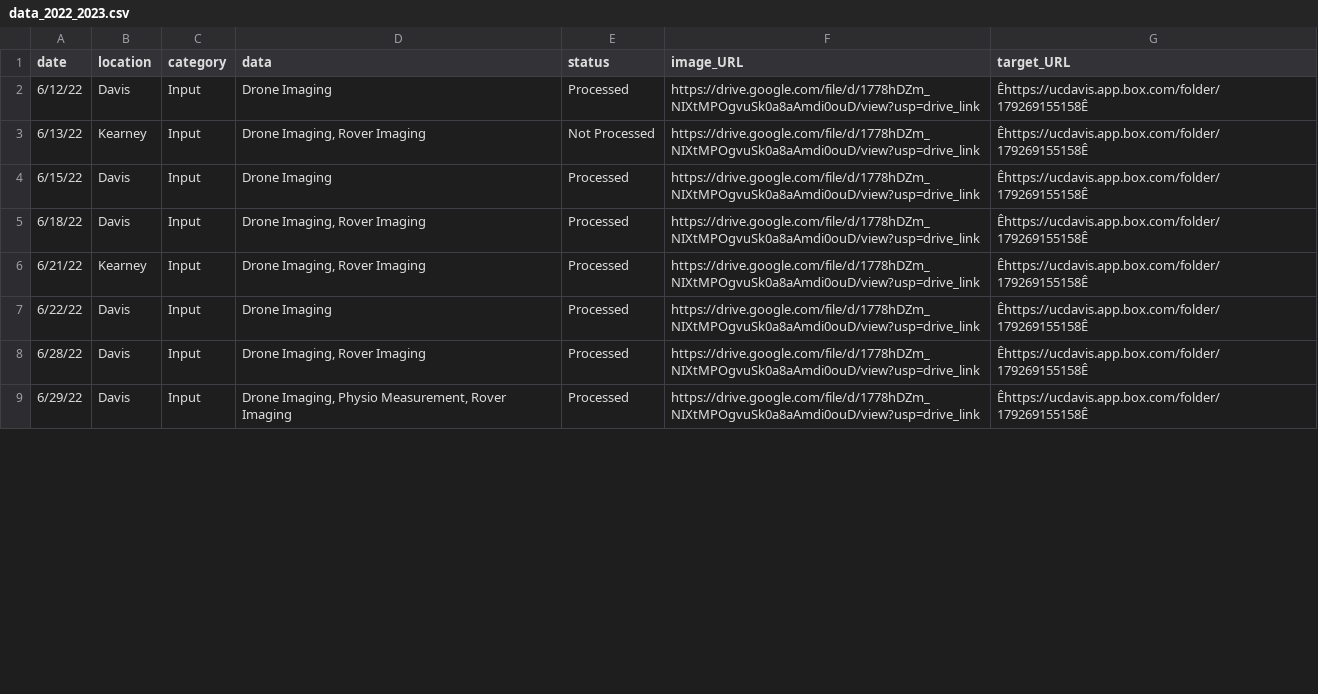
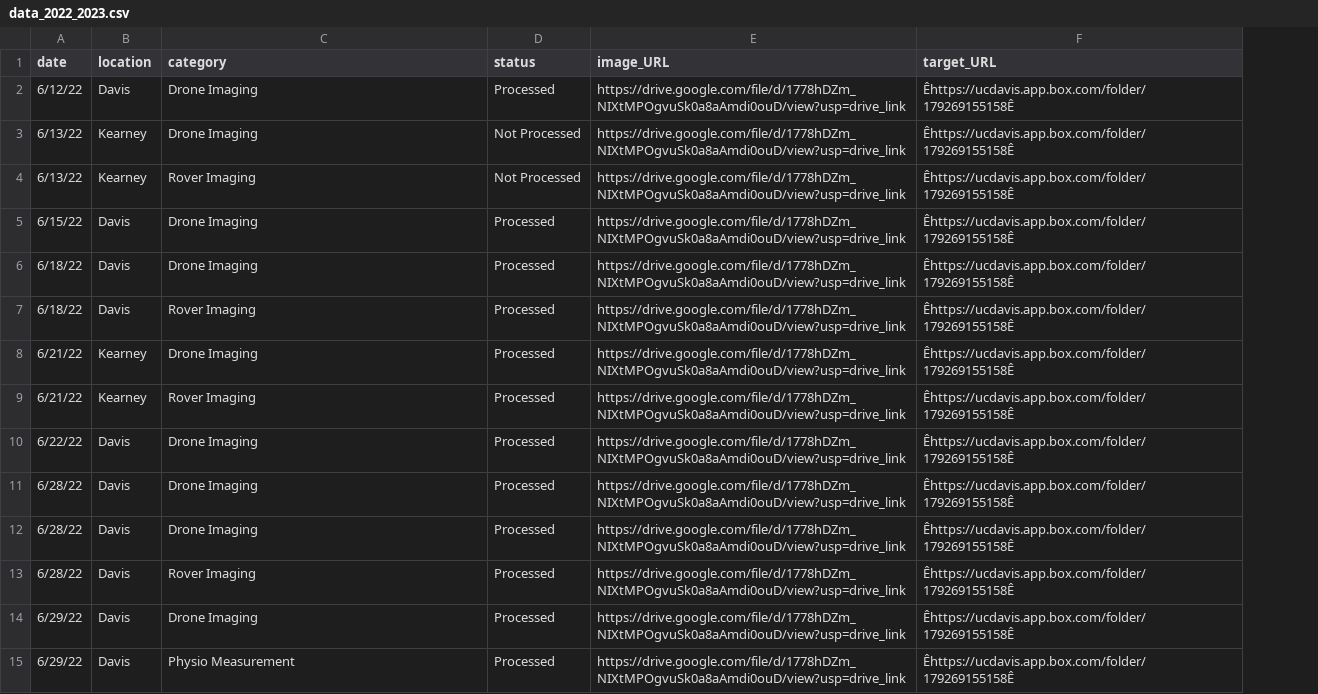
Before and after one commit to hkaman7/GEMINI-Dataset-Visualization, a CSV file: data_2022_2023.csv, drawn as a sheet; only a part is shown; removed rows and columns are numbered as before the commit, all else as after; the diff covers the shown part only; the diff names each change by its address in the sheet, - before the commit and + after, or states it on an @@ line.

Commit message:
adding new data

```diff
--- a/data_2022_2023.csv
+++ b/data_2022_2023.csv
-column C (category), rows 2-9: all Input
-C1: data
+C1: category
-C3 (category): Drone Imaging, Rover Imaging
+C3 (category): Drone Imaging
+row 4: 6/13/22 | Kearney | Rover Imaging | Not Processed | https://drive.google.com/file/d/1778hDZm_NIXtMPOgvuSk0a8aAmdi0ouD/view?usp=drive_link | Êhttps://ucdavis.app.box.com/folder/179269155158Ê
-C6 (category): Drone Imaging, Rover Imaging
+C6 (category): Drone Imaging
+row 7: 6/18/22 | Davis | Rover Imaging | Processed | https://drive.google.com/file/d/1778hDZm_NIXtMPOgvuSk0a8aAmdi0ouD/view?usp=drive_link | Êhttps://ucdavis.app.box.com/folder/179269155158Ê
-C8 (category): Drone Imaging, Rover Imaging
+C8 (category): Drone Imaging
+row 9: 6/21/22 | Kearney | Rover Imaging | Processed | https://drive.google.com/file/d/1778hDZm_NIXtMPOgvuSk0a8aAmdi0ouD/view?usp=drive_link | Êhttps://ucdavis.app.box.com/folder/179269155158Ê
-C11 (category): Drone Imaging, Rover Imaging
+C11 (category): Drone Imaging
+row 12: 6/28/22 | Davis | Drone Imaging | Processed | https://drive.google.com/file/d/1778hDZm_NIXtMPOgvuSk0a8aAmdi0ouD/view?usp=drive_link | Êhttps://ucdavis.app.box.com/folder/179269155158Ê
+row 13: 6/28/22 | Davis | Rover Imaging | Processed | https://drive.google.com/file/d/1778hDZm_NIXtMPOgvuSk0a8aAmdi0ouD/view?usp=drive_link | Êhttps://ucdavis.app.box.com/folder/179269155158Ê
+row 14: 6/29/22 | Davis | Drone Imaging | Processed | https://drive.google.com/file/d/1778hDZm_NIXtMPOgvuSk0a8aAmdi0ouD/view?usp=drive_link | Êhttps://ucdavis.app.box.com/folder/179269155158Ê
-C15 (category): Drone Imaging, Physio Measurement, Rover Imaging
+C15 (category): Physio Measurement
```
Also changed, not shown: 13 added rows and 9 edited cells elsewhere in this file, 3 other files.
